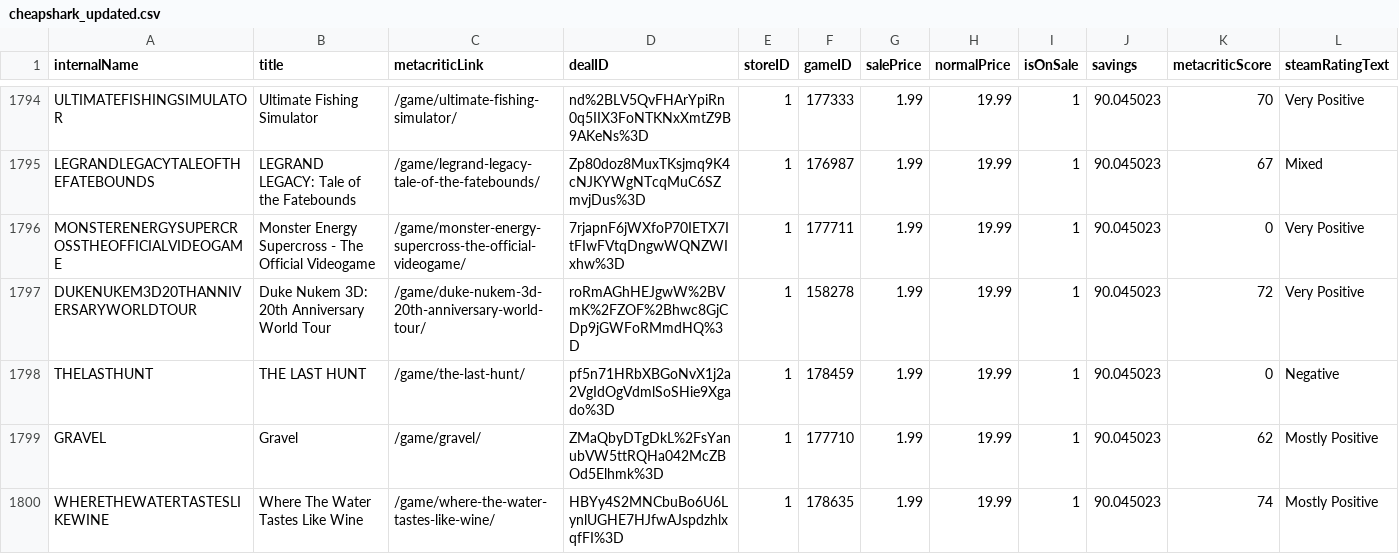
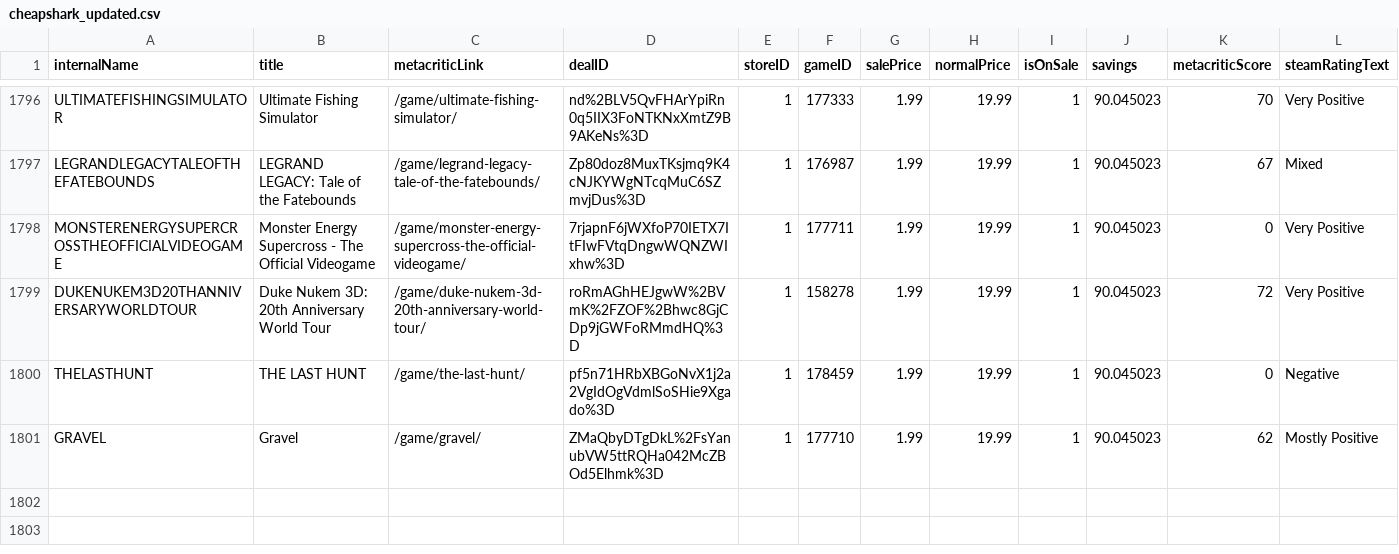
Before and after one commit to haiyib/foundations-final-project, a CSV file: cheapshark_updated.csv, drawn as a sheet; only a part is shown, gaps mark what is left out; removed rows and columns are numbered as before the commit, all else as after; rows hold the shown columns only; the diff covers the shown part only; the diff names each change by its address in the sheet, - before the commit and + after, or states it on an @@ line.

```diff
--- a/cheapshark_updated.csv
+++ b/cheapshark_updated.csv
-row 1800: WHERETHEWATERTASTESLIKEWINE | Where The Water Tastes Like Wine | /game/where-the-water-tastes-like-wine/ | HBYy4S2MNCbuBo6U6LynlUGHE7HJfwAJspdzhlxqfFI%3D | 1 | 178635 | 1.99 | 19.99 | 1 | 90.045023 | 74 | Mostly Positive
```
Also changed, not shown: 4 added rows, 3 removed rows and 18 edited cells elsewhere in this file, steam_deals_top20_rangeplot.csv, 1 other file.
